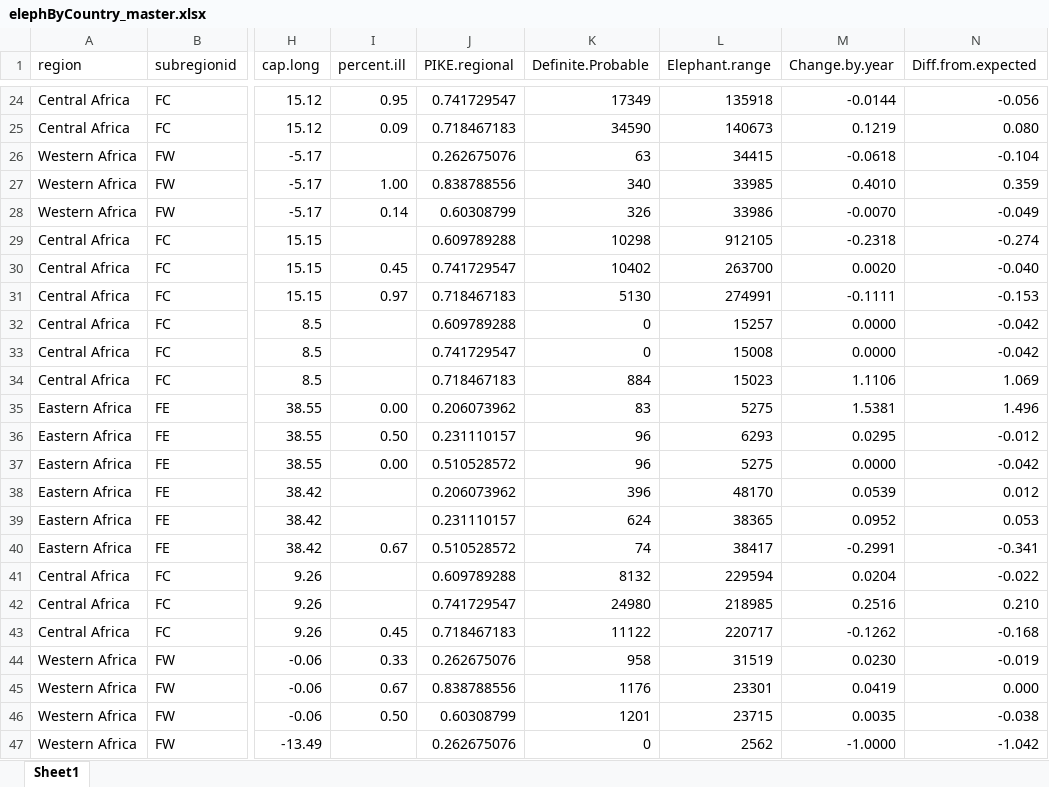
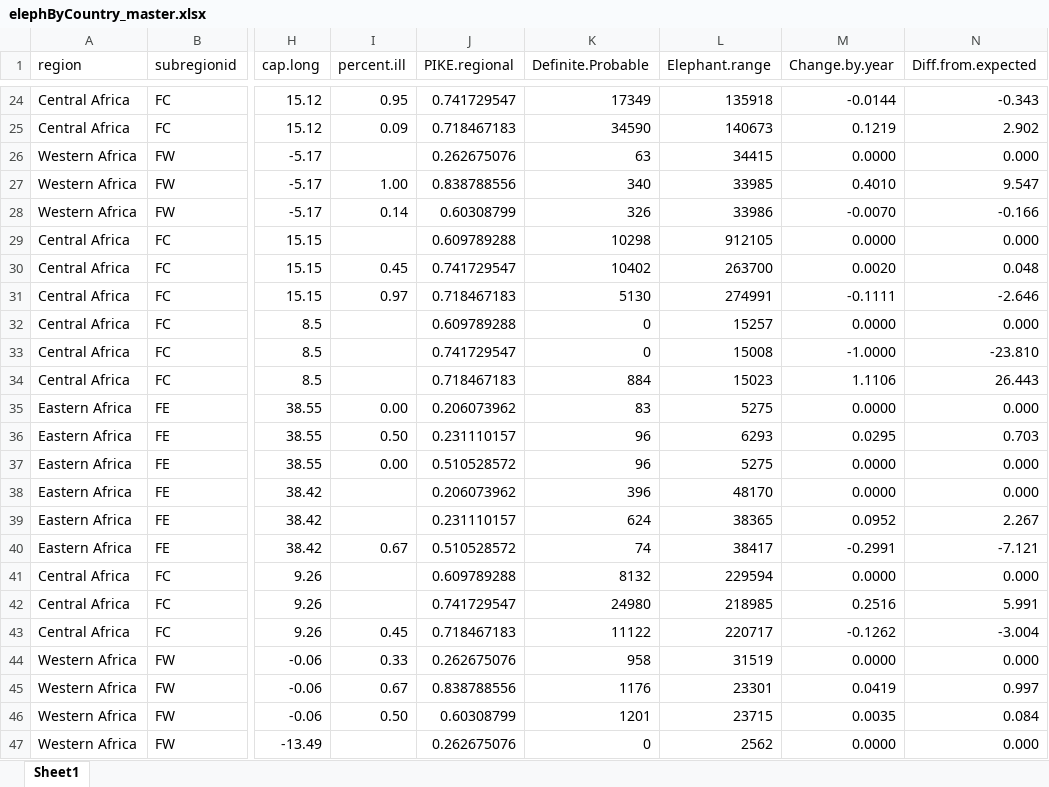
Before and after one commit to ldlathrop/Elephant-data-analysis, an Excel workbook: Data/elephByCountry_master.xlsx, sheet Sheet1, drawn as a sheet; only a part is shown, gaps mark what is left out; values as stored, in another font and other column widths than the file's, no borders; the diff covers the shown part only; the diff names each change by its address in the sheet, - before the commit and + after, or states it on an @@ line.

```diff
--- a/Data/elephByCountry_master.xlsx (sheet Sheet1)
+++ b/Data/elephByCountry_master.xlsx (sheet Sheet1)
-N24 (Diff.from.expected): -0.056
+N24 (Diff.from.expected): -0.343
-N25 (Diff.from.expected): 0.080
+N25 (Diff.from.expected): 2.902
-M26 (Change.by.year): -0.0618
+M26 (Change.by.year): 0.0000
-N26 (Diff.from.expected): -0.104
+N26 (Diff.from.expected): 0.000
-N27 (Diff.from.expected): 0.359
+N27 (Diff.from.expected): 9.547
-N28 (Diff.from.expected): -0.049
+N28 (Diff.from.expected): -0.166
-M29 (Change.by.year): -0.2318
+M29 (Change.by.year): 0.0000
-N29 (Diff.from.expected): -0.274
+N29 (Diff.from.expected): 0.000
-N30 (Diff.from.expected): -0.040
+N30 (Diff.from.expected): 0.048
-N31 (Diff.from.expected): -0.153
+N31 (Diff.from.expected): -2.646
-N32 (Diff.from.expected): -0.042
+N32 (Diff.from.expected): 0.000
-M33 (Change.by.year): 0.0000
+M33 (Change.by.year): -1.0000
-N33 (Diff.from.expected): -0.042
+N33 (Diff.from.expected): -23.810
-N34 (Diff.from.expected): 1.069
+N34 (Diff.from.expected): 26.443
-M35 (Change.by.year): 1.5381
+M35 (Change.by.year): 0.0000
-N35 (Diff.from.expected): 1.496
+N35 (Diff.from.expected): 0.000
-N36 (Diff.from.expected): -0.012
+N36 (Diff.from.expected): 0.703
-N37 (Diff.from.expected): -0.042
+N37 (Diff.from.expected): 0.000
-M38 (Change.by.year): 0.0539
+M38 (Change.by.year): 0.0000
-N38 (Diff.from.expected): 0.012
+N38 (Diff.from.expected): 0.000
-N39 (Diff.from.expected): 0.053
+N39 (Diff.from.expected): 2.267
-N40 (Diff.from.expected): -0.341
+N40 (Diff.from.expected): -7.121
-M41 (Change.by.year): 0.0204
+M41 (Change.by.year): 0.0000
-N41 (Diff.from.expected): -0.022
+N41 (Diff.from.expected): 0.000
-N42 (Diff.from.expected): 0.210
+N42 (Diff.from.expected): 5.991
-N43 (Diff.from.expected): -0.168
+N43 (Diff.from.expected): -3.004
-M44 (Change.by.year): 0.0230
+M44 (Change.by.year): 0.0000
-N44 (Diff.from.expected): -0.019
+N44 (Diff.from.expected): 0.000
-N45 (Diff.from.expected): 0.000
+N45 (Diff.from.expected): 0.997
-N46 (Diff.from.expected): -0.038
+N46 (Diff.from.expected): 0.084
-M47 (Change.by.year): -1.0000
+M47 (Change.by.year): 0.0000
-N47 (Diff.from.expected): -1.042
+N47 (Diff.from.expected): 0.000
```
Also changed, not shown: 86 edited cells elsewhere in this sheet, formulas that keep their value, Data/West Africa by country.xlsx, Data/master_file_adj.xlsx, 36 other files.
